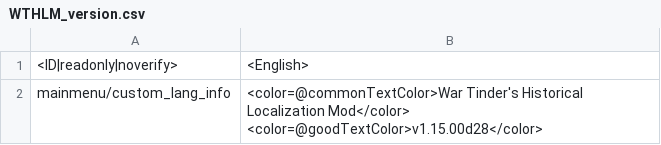
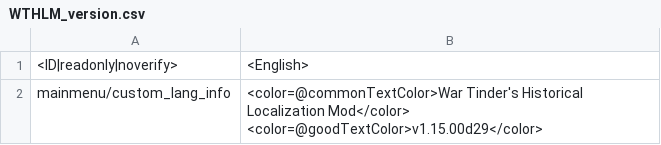
Before and after one commit to Addysaurus/lang_modding, a CSV file: WTHLM/WTHLM_version.csv, drawn as a sheet; only a part is shown; the diff covers the shown part only.

```diff
--- a/WTHLM/WTHLM_version.csv
+++ b/WTHLM/WTHLM_version.csv
@@ -1,2 +1,2 @@
 <ID|readonly|noverify>;<English>
-mainmenu/custom_lang_info;<color=@commonTextColor>War Tinder's Historical Localization Mod</color> <color=@goodTextColor>v1.15.00d28</color>
+mainmenu/custom_lang_info;<color=@commonTextColor>War Tinder's Historical Localization Mod</color> <color=@goodTextColor>v1.15.00d29</color>
```
Also changed, not shown: 1 edited cell elsewhere in this file, WTHLM/WTHLM_units.csv, WTHLM/WTHLM_units_weaponry.csv, 3 other files.
